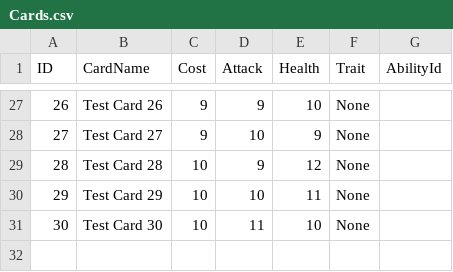
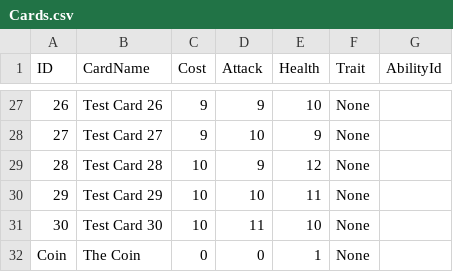
Before and after one commit to Putrid-Rats/Cardboard, a CSV file: Data/Cards.csv, drawn as a sheet; only a part is shown, gaps mark what is left out; the diff names each change by its address in the sheet, - before the commit and + after, or states it on an @@ line.

```diff
--- a/Data/Cards.csv
+++ b/Data/Cards.csv
+row 32: Coin | The Coin | 0 | 0 | 1 | None
```
Also changed, not shown: 7 other files.
